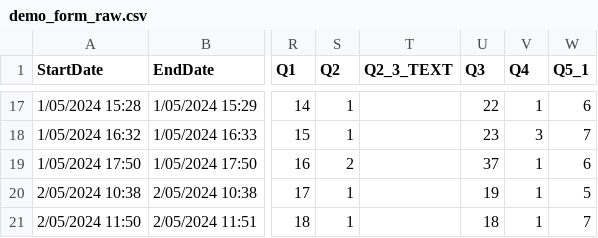
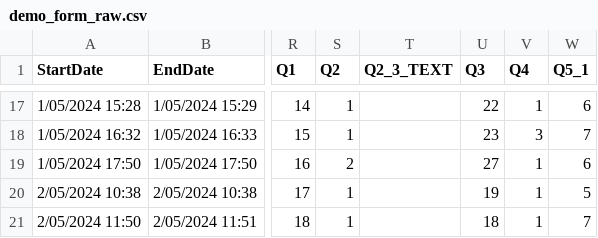
Before and after one commit to mpan31415/AutonomyFitts, a CSV file: data/form/demo_form_raw.csv, drawn as a sheet; only a part is shown, gaps mark what is left out; the diff names each change by its address in the sheet, - before the commit and + after, or states it on an @@ line.

```diff
--- a/data/form/demo_form_raw.csv
+++ b/data/form/demo_form_raw.csv
-U19 (Q3): 37
+U19 (Q3): 27
```
Also changed, not shown: data/all_data.csv, data/form/form_processed.csv, 4 other files.
